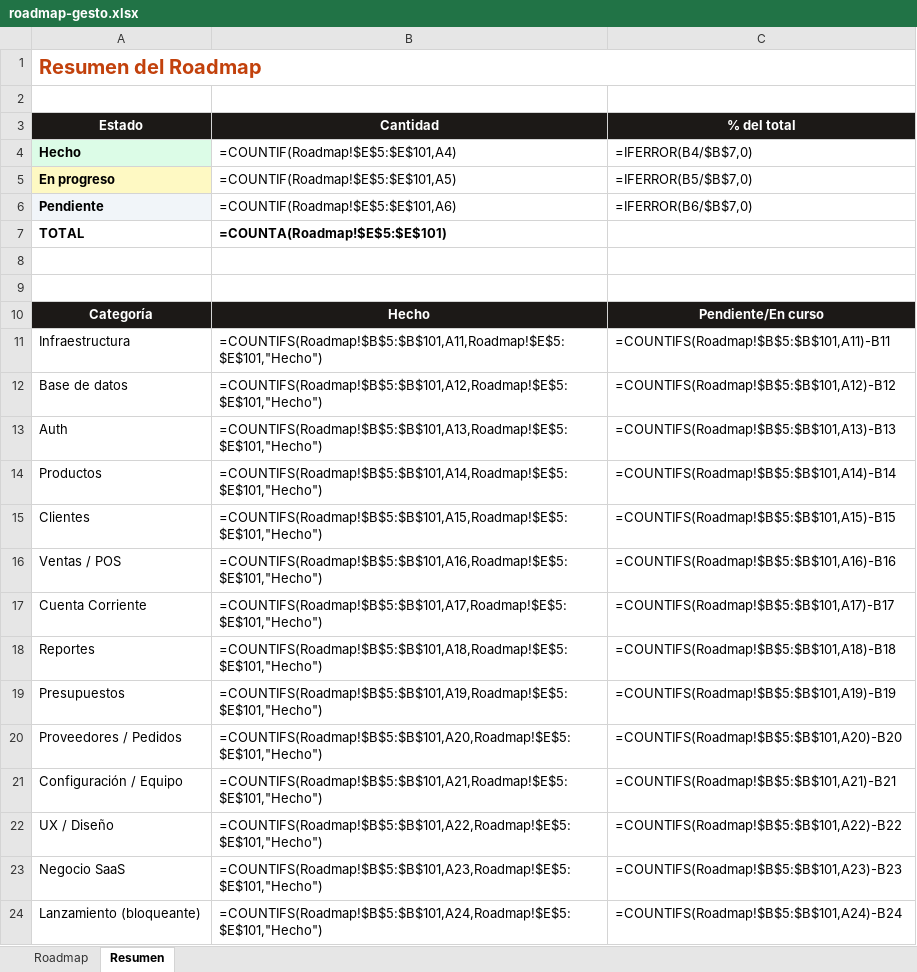
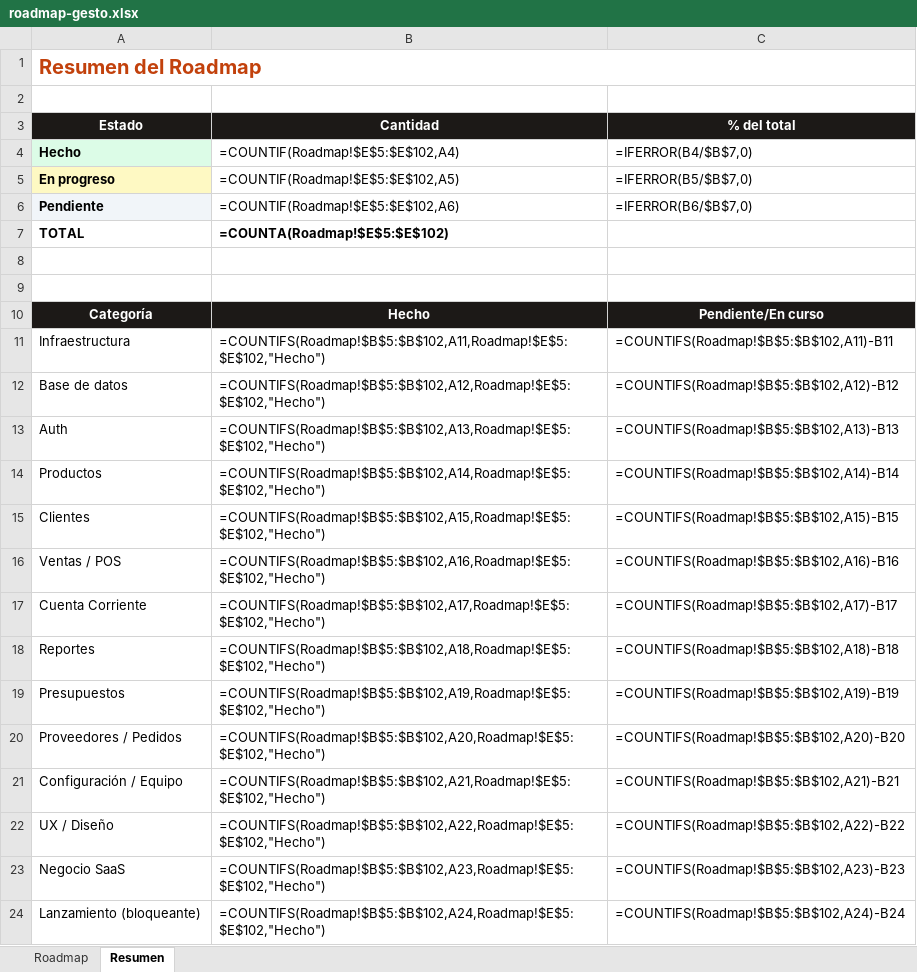
Before and after one commit to santafocaccia-stack/faro-sistemas, an Excel workbook: roadmap-gesto.xlsx, sheet Resumen, drawn as a sheet; only a part is shown; values as stored, in another font and other column widths than the file's, no borders; formulas without a stored value are shown as written; the diff covers the shown part only; the diff names each change by its address in the sheet, - before the commit and + after, or states it on an @@ line.

Commit message:
roadmap: CTA por versión, sellos, nav y ARS = Hecho

```diff
--- a/roadmap-gesto.xlsx (sheet Resumen)
+++ b/roadmap-gesto.xlsx (sheet Resumen)
-B4 (Cantidad): =COUNTIF(Roadmap!$E$5:$E$101,A4)
+B4 (Cantidad): =COUNTIF(Roadmap!$E$5:$E$102,A4)
-B5 (Cantidad): =COUNTIF(Roadmap!$E$5:$E$101,A5)
+B5 (Cantidad): =COUNTIF(Roadmap!$E$5:$E$102,A5)
-B6 (Cantidad): =COUNTIF(Roadmap!$E$5:$E$101,A6)
+B6 (Cantidad): =COUNTIF(Roadmap!$E$5:$E$102,A6)
-B7 (Cantidad): =COUNTA(Roadmap!$E$5:$E$101)
+B7 (Cantidad): =COUNTA(Roadmap!$E$5:$E$102)
-B11 (Cantidad): =COUNTIFS(Roadmap!$B$5:$B$101,A11,Roadmap!$E$5:$E$101,"Hecho")
+B11 (Cantidad): =COUNTIFS(Roadmap!$B$5:$B$102,A11,Roadmap!$E$5:$E$102,"Hecho")
-C11 (% del total): =COUNTIFS(Roadmap!$B$5:$B$101,A11)-B11
+C11 (% del total): =COUNTIFS(Roadmap!$B$5:$B$102,A11)-B11
-B12 (Cantidad): =COUNTIFS(Roadmap!$B$5:$B$101,A12,Roadmap!$E$5:$E$101,"Hecho")
+B12 (Cantidad): =COUNTIFS(Roadmap!$B$5:$B$102,A12,Roadmap!$E$5:$E$102,"Hecho")
-C12 (% del total): =COUNTIFS(Roadmap!$B$5:$B$101,A12)-B12
+C12 (% del total): =COUNTIFS(Roadmap!$B$5:$B$102,A12)-B12
-B13 (Cantidad): =COUNTIFS(Roadmap!$B$5:$B$101,A13,Roadmap!$E$5:$E$101,"Hecho")
+B13 (Cantidad): =COUNTIFS(Roadmap!$B$5:$B$102,A13,Roadmap!$E$5:$E$102,"Hecho")
-C13 (% del total): =COUNTIFS(Roadmap!$B$5:$B$101,A13)-B13
+C13 (% del total): =COUNTIFS(Roadmap!$B$5:$B$102,A13)-B13
-B14 (Cantidad): =COUNTIFS(Roadmap!$B$5:$B$101,A14,Roadmap!$E$5:$E$101,"Hecho")
+B14 (Cantidad): =COUNTIFS(Roadmap!$B$5:$B$102,A14,Roadmap!$E$5:$E$102,"Hecho")
-C14 (% del total): =COUNTIFS(Roadmap!$B$5:$B$101,A14)-B14
+C14 (% del total): =COUNTIFS(Roadmap!$B$5:$B$102,A14)-B14
-B15 (Cantidad): =COUNTIFS(Roadmap!$B$5:$B$101,A15,Roadmap!$E$5:$E$101,"Hecho")
+B15 (Cantidad): =COUNTIFS(Roadmap!$B$5:$B$102,A15,Roadmap!$E$5:$E$102,"Hecho")
-C15 (% del total): =COUNTIFS(Roadmap!$B$5:$B$101,A15)-B15
+C15 (% del total): =COUNTIFS(Roadmap!$B$5:$B$102,A15)-B15
-B16 (Cantidad): =COUNTIFS(Roadmap!$B$5:$B$101,A16,Roadmap!$E$5:$E$101,"Hecho")
+B16 (Cantidad): =COUNTIFS(Roadmap!$B$5:$B$102,A16,Roadmap!$E$5:$E$102,"Hecho")
-C16 (% del total): =COUNTIFS(Roadmap!$B$5:$B$101,A16)-B16
+C16 (% del total): =COUNTIFS(Roadmap!$B$5:$B$102,A16)-B16
-B17 (Cantidad): =COUNTIFS(Roadmap!$B$5:$B$101,A17,Roadmap!$E$5:$E$101,"Hecho")
+B17 (Cantidad): =COUNTIFS(Roadmap!$B$5:$B$102,A17,Roadmap!$E$5:$E$102,"Hecho")
-C17 (% del total): =COUNTIFS(Roadmap!$B$5:$B$101,A17)-B17
+C17 (% del total): =COUNTIFS(Roadmap!$B$5:$B$102,A17)-B17
-B18 (Cantidad): =COUNTIFS(Roadmap!$B$5:$B$101,A18,Roadmap!$E$5:$E$101,"Hecho")
+B18 (Cantidad): =COUNTIFS(Roadmap!$B$5:$B$102,A18,Roadmap!$E$5:$E$102,"Hecho")
-C18 (% del total): =COUNTIFS(Roadmap!$B$5:$B$101,A18)-B18
+C18 (% del total): =COUNTIFS(Roadmap!$B$5:$B$102,A18)-B18
-B19 (Cantidad): =COUNTIFS(Roadmap!$B$5:$B$101,A19,Roadmap!$E$5:$E$101,"Hecho")
+B19 (Cantidad): =COUNTIFS(Roadmap!$B$5:$B$102,A19,Roadmap!$E$5:$E$102,"Hecho")
-C19 (% del total): =COUNTIFS(Roadmap!$B$5:$B$101,A19)-B19
+C19 (% del total): =COUNTIFS(Roadmap!$B$5:$B$102,A19)-B19
-B20 (Cantidad): =COUNTIFS(Roadmap!$B$5:$B$101,A20,Roadmap!$E$5:$E$101,"Hecho")
+B20 (Cantidad): =COUNTIFS(Roadmap!$B$5:$B$102,A20,Roadmap!$E$5:$E$102,"Hecho")
-C20 (% del total): =COUNTIFS(Roadmap!$B$5:$B$101,A20)-B20
+C20 (% del total): =COUNTIFS(Roadmap!$B$5:$B$102,A20)-B20
-B21 (Cantidad): =COUNTIFS(Roadmap!$B$5:$B$101,A21,Roadmap!$E$5:$E$101,"Hecho")
+B21 (Cantidad): =COUNTIFS(Roadmap!$B$5:$B$102,A21,Roadmap!$E$5:$E$102,"Hecho")
-C21 (% del total): =COUNTIFS(Roadmap!$B$5:$B$101,A21)-B21
+C21 (% del total): =COUNTIFS(Roadmap!$B$5:$B$102,A21)-B21
-B22 (Cantidad): =COUNTIFS(Roadmap!$B$5:$B$101,A22,Roadmap!$E$5:$E$101,"Hecho")
+B22 (Cantidad): =COUNTIFS(Roadmap!$B$5:$B$102,A22,Roadmap!$E$5:$E$102,"Hecho")
-C22 (% del total): =COUNTIFS(Roadmap!$B$5:$B$101,A22)-B22
+C22 (% del total): =COUNTIFS(Roadmap!$B$5:$B$102,A22)-B22
-B23 (Cantidad): =COUNTIFS(Roadmap!$B$5:$B$101,A23,Roadmap!$E$5:$E$101,"Hecho")
+B23 (Cantidad): =COUNTIFS(Roadmap!$B$5:$B$102,A23,Roadmap!$E$5:$E$102,"Hecho")
-C23 (% del total): =COUNTIFS(Roadmap!$B$5:$B$101,A23)-B23
+C23 (% del total): =COUNTIFS(Roadmap!$B$5:$B$102,A23)-B23
-B24 (Cantidad): =COUNTIFS(Roadmap!$B$5:$B$101,A24,Roadmap!$E$5:$E$101,"Hecho")
+B24 (Cantidad): =COUNTIFS(Roadmap!$B$5:$B$102,A24,Roadmap!$E$5:$E$102,"Hecho")
-C24 (% del total): =COUNTIFS(Roadmap!$B$5:$B$101,A24)-B24
+C24 (% del total): =COUNTIFS(Roadmap!$B$5:$B$102,A24)-B24
```
Also changed, not shown: 14 edited cells elsewhere in this sheet, sheet Roadmap, 1 other file.
